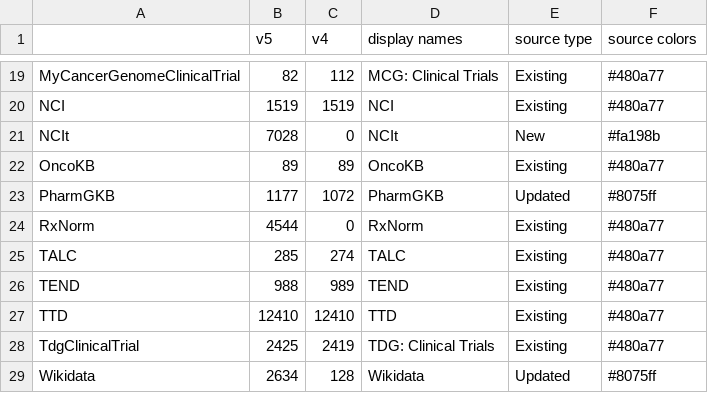
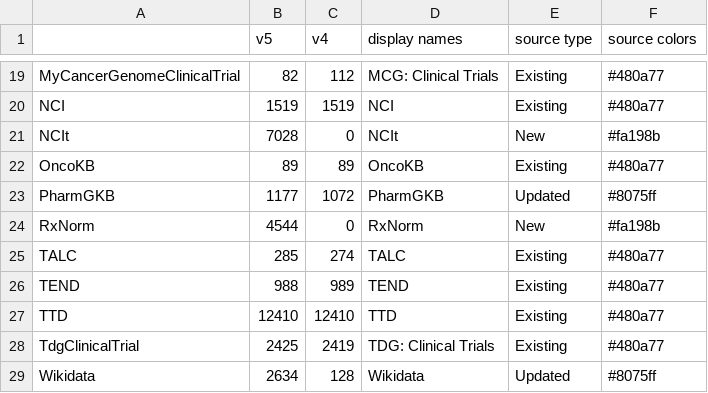
Before and after one commit to GenomicMedLab/therapy_normalization_analysis, a CSV file: dgidb-source-counts/drug_claims.csv, drawn as a sheet; only a part is shown, gaps mark what is left out.

```diff
--- a/dgidb-source-counts/drug_claims.csv
+++ b/dgidb-source-counts/drug_claims.csv
@@ -23,3 +23,3 @@ OncoKB,89,89,OncoKB,Existing,#480a77
 PharmGKB,1177,1072,PharmGKB,Updated,#8075ff
-RxNorm,4544,0,RxNorm,Existing,#480a77
+RxNorm,4544,0,RxNorm,New,#fa198b
 TALC,285,274,TALC,Existing,#480a77
```
Also changed, not shown: 4 other files.
